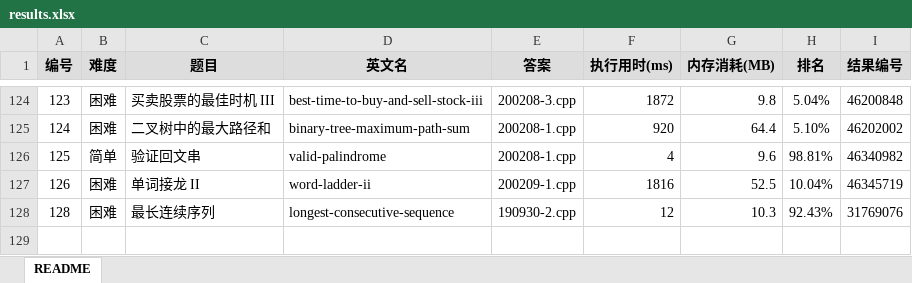
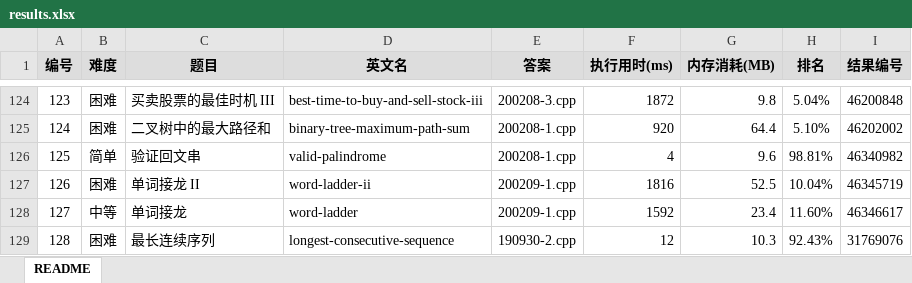
Before and after one commit to yanlinlin82/leetcode, an Excel workbook: results.xlsx, sheet README, drawn as a sheet; only a part is shown, gaps mark what is left out; values as stored, in another font and other column widths than the file's, no borders; the diff names each change by its address in the sheet, - before the commit and + after, or states it on an @@ line.

```diff
--- a/results.xlsx (sheet README)
+++ b/results.xlsx (sheet README)
+row 128: 127 | 中等 | 单词接龙 | word-ladder | 200209-1.cpp | 1592 | 23.4 | 11.60% | 46346617
```
Also changed, not shown: 2 other files.
